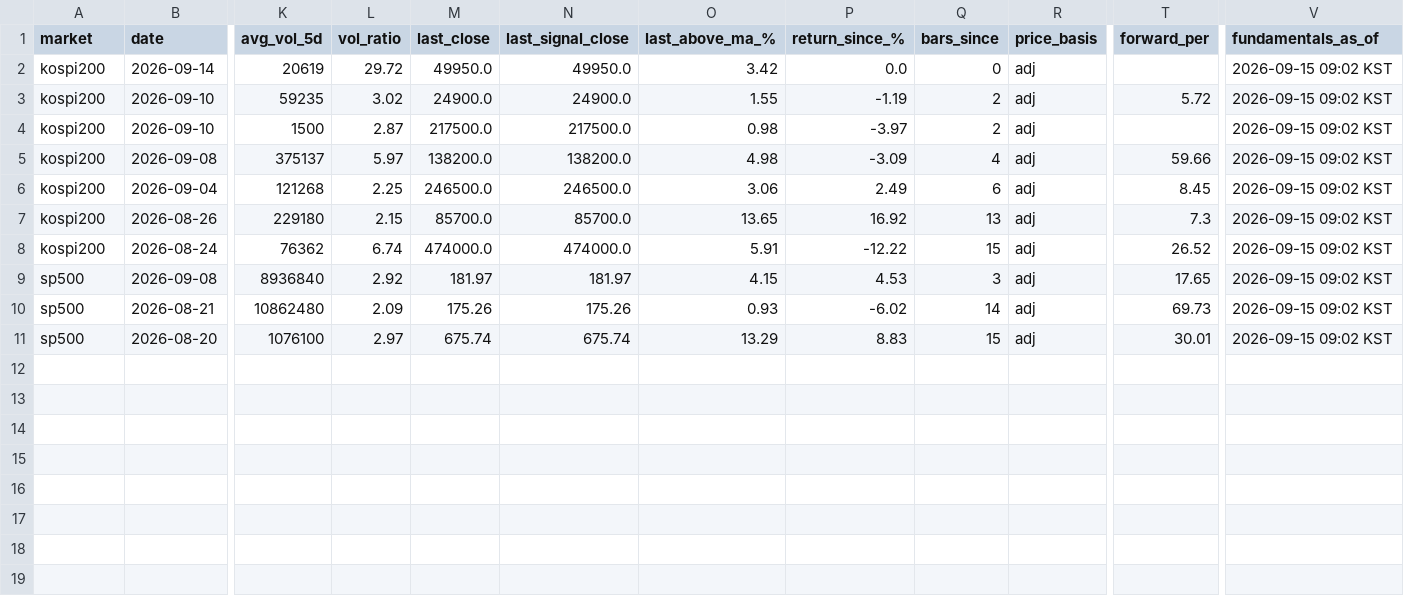
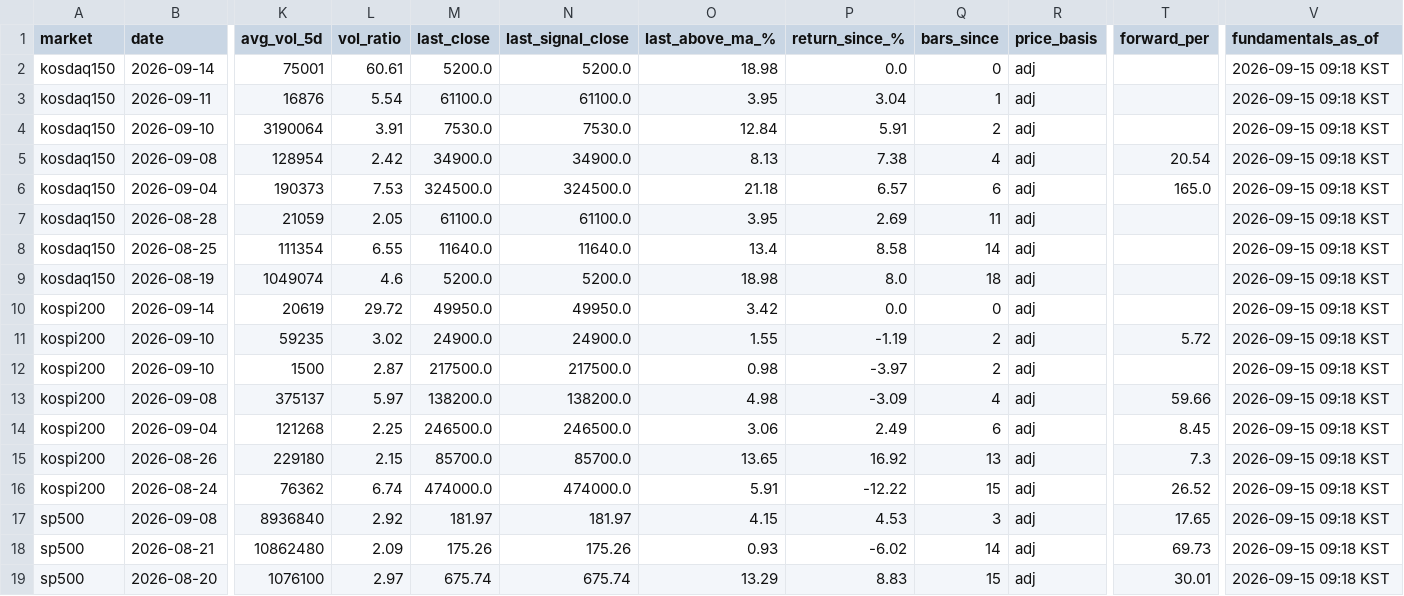
Before and after one commit to kimka3/breakout-screener, a CSV file: breakouts.csv, drawn as a sheet; only a part is shown, gaps mark what is left out; addresses are those after the commit; rows hold the shown columns only; the diff names each change by its address in the sheet, - before the commit and + after, or states it on an @@ line.

```diff
--- a/breakouts.csv
+++ b/breakouts.csv
+row 2: kosdaq150 | 2026-09-14 | 75001 | 60.61 | 5200.0 | 5200.0 | 18.98 | 0.0 | 0 | adj |  | 2026-09-15 09:18 KST
+row 3: kosdaq150 | 2026-09-11 | 16876 | 5.54 | 61100.0 | 61100.0 | 3.95 | 3.04 | 1 | adj |  | 2026-09-15 09:18 KST
+row 4: kosdaq150 | 2026-09-10 | 3190064 | 3.91 | 7530.0 | 7530.0 | 12.84 | 5.91 | 2 | adj |  | 2026-09-15 09:18 KST
+row 5: kosdaq150 | 2026-09-08 | 128954 | 2.42 | 34900.0 | 34900.0 | 8.13 | 7.38 | 4 | adj | 20.54 | 2026-09-15 09:18 KST
+row 6: kosdaq150 | 2026-09-04 | 190373 | 7.53 | 324500.0 | 324500.0 | 21.18 | 6.57 | 6 | adj | 165.0 | 2026-09-15 09:18 KST
+row 7: kosdaq150 | 2026-08-28 | 21059 | 2.05 | 61100.0 | 61100.0 | 3.95 | 2.69 | 11 | adj |  | 2026-09-15 09:18 KST
+row 8: kosdaq150 | 2026-08-25 | 111354 | 6.55 | 11640.0 | 11640.0 | 13.4 | 8.58 | 14 | adj |  | 2026-09-15 09:18 KST
+row 9: kosdaq150 | 2026-08-19 | 1049074 | 4.6 | 5200.0 | 5200.0 | 18.98 | 8.0 | 18 | adj |  | 2026-09-15 09:18 KST
-V10:V19 (fundamentals_as_of): 2026-09-15 09:02 KST
+V10:V19 (fundamentals_as_of): 2026-09-15 09:18 KST
```
Also changed, not shown: monthly_breakouts.csv, 1 other file.
